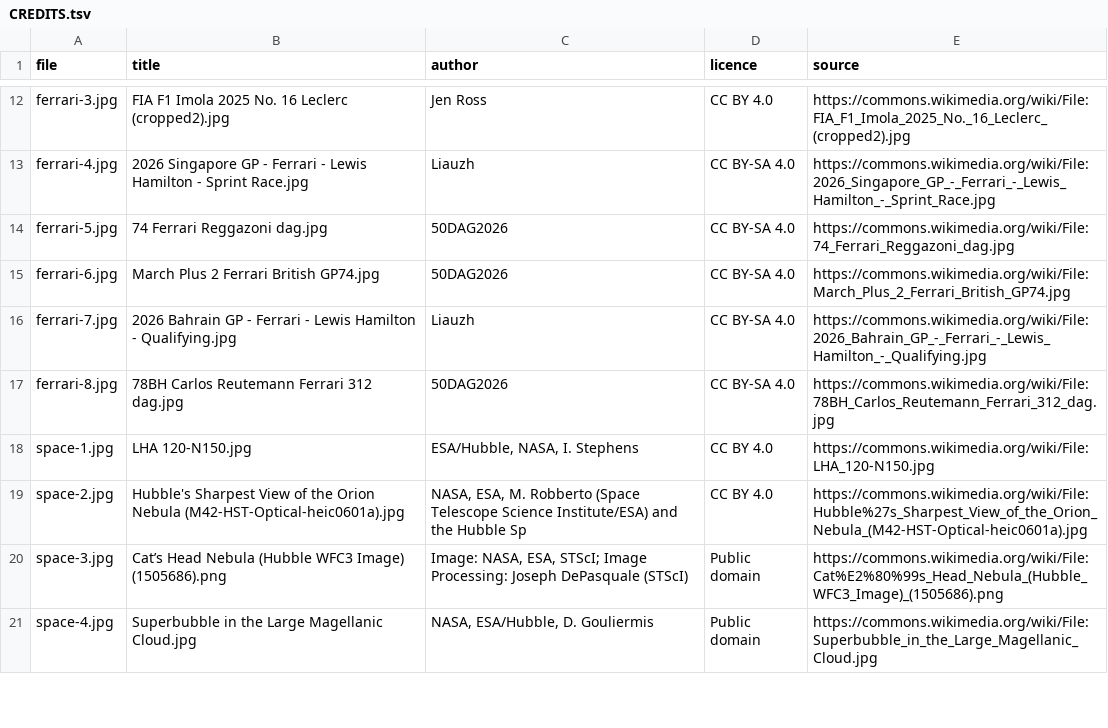
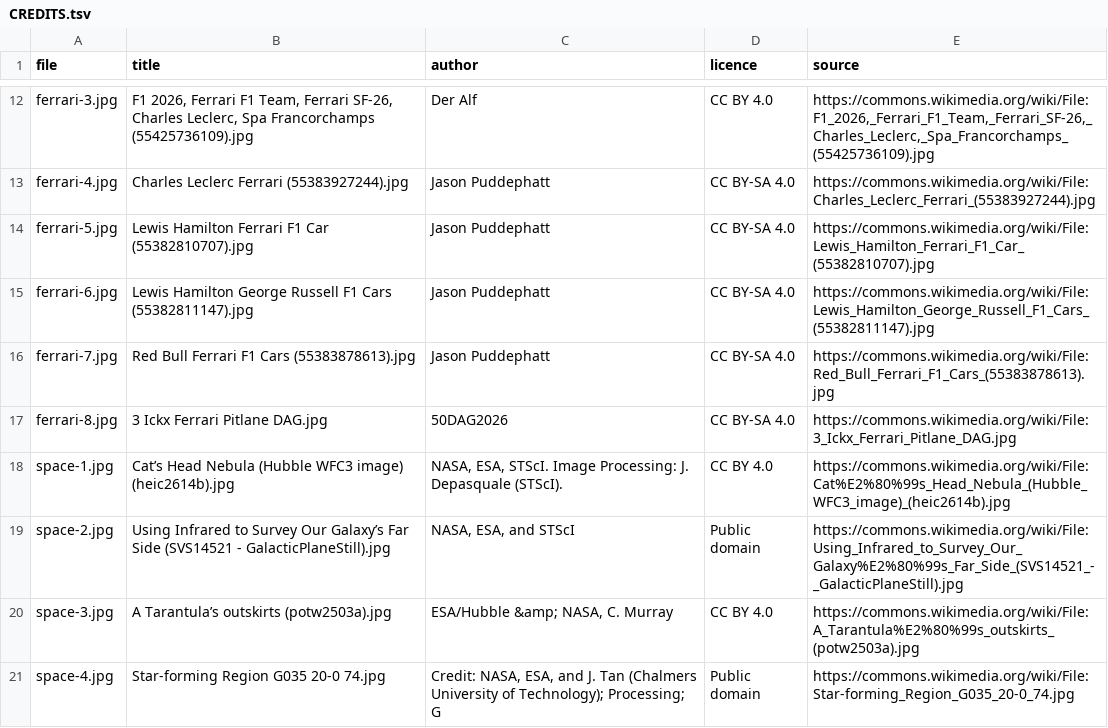
Before and after one commit to balajivx/afterglow, a TSV file: watchsports/wallpapers/2026-11/CREDITS.tsv, drawn as a sheet; only a part is shown, gaps mark what is left out; the diff covers the shown part only; the diff names each change by its address in the sheet, - before the commit and + after, or states it on an @@ line.

```diff
--- a/watchsports/wallpapers/2026-11/CREDITS.tsv
+++ b/watchsports/wallpapers/2026-11/CREDITS.tsv
-B12 (title): FIA F1 Imola 2025 No. 16 Leclerc (cropped2).jpg
+B12 (title): F1 2026, Ferrari F1 Team, Ferrari SF-26, Charles Leclerc, Spa Francorchamps (55425736109).jpg
-C12 (author): Jen Ross
+C12 (author): Der Alf
-E12 (source): https://commons.wikimedia.org/wiki/File:FIA_F1_Imola_2025_No._16_Leclerc_(cropped2).jpg
+E12 (source): https://commons.wikimedia.org/wiki/File:F1_2026,_Ferrari_F1_Team,_Ferrari_SF-26,_Charles_Leclerc,_Spa_Francorchamps_(55425736109).jpg
-B13 (title): 2026 Singapore GP - Ferrari - Lewis Hamilton - Sprint Race.jpg
+B13 (title): Charles Leclerc Ferrari (55383927244).jpg
-C13 (author): Liauzh
+C13 (author): Jason Puddephatt
-E13 (source): https://commons.wikimedia.org/wiki/File:2026_Singapore_GP_-_Ferrari_-_Lewis_Hamilton_-_Sprint_Race.jpg
+E13 (source): https://commons.wikimedia.org/wiki/File:Charles_Leclerc_Ferrari_(55383927244).jpg
-B14 (title): 74 Ferrari Reggazoni dag.jpg
+B14 (title): Lewis Hamilton Ferrari F1 Car (55382810707).jpg
-C14:C15 (author): 50DAG2026
+C14:C15 (author): Jason Puddephatt
-E14 (source): https://commons.wikimedia.org/wiki/File:74_Ferrari_Reggazoni_dag.jpg
+E14 (source): https://commons.wikimedia.org/wiki/File:Lewis_Hamilton_Ferrari_F1_Car_(55382810707).jpg
-B15 (title): March Plus 2 Ferrari British GP74.jpg
+B15 (title): Lewis Hamilton George Russell F1 Cars (55382811147).jpg
-E15 (source): https://commons.wikimedia.org/wiki/File:March_Plus_2_Ferrari_British_GP74.jpg
+E15 (source): https://commons.wikimedia.org/wiki/File:Lewis_Hamilton_George_Russell_F1_Cars_(55382811147).jpg
-B16 (title): 2026 Bahrain GP - Ferrari - Lewis Hamilton - Qualifying.jpg
+B16 (title): Red Bull Ferrari F1 Cars (55383878613).jpg
-C16 (author): Liauzh
+C16 (author): Jason Puddephatt
-E16 (source): https://commons.wikimedia.org/wiki/File:2026_Bahrain_GP_-_Ferrari_-_Lewis_Hamilton_-_Qualifying.jpg
+E16 (source): https://commons.wikimedia.org/wiki/File:Red_Bull_Ferrari_F1_Cars_(55383878613).jpg
-B17 (title): 78BH Carlos Reutemann Ferrari 312 dag.jpg
+B17 (title): 3 Ickx Ferrari Pitlane DAG.jpg
-E17 (source): https://commons.wikimedia.org/wiki/File:78BH_Carlos_Reutemann_Ferrari_312_dag.jpg
+E17 (source): https://commons.wikimedia.org/wiki/File:3_Ickx_Ferrari_Pitlane_DAG.jpg
-B18 (title): LHA 120-N150.jpg
+B18 (title): Cat’s Head Nebula (Hubble WFC3 image) (heic2614b).jpg
-C18 (author): ESA/Hubble, NASA, I. Stephens
+C18 (author): NASA, ESA, STScI. Image Processing: J. Depasquale (STScI).
-E18 (source): https://commons.wikimedia.org/wiki/File:LHA_120-N150.jpg
+E18 (source): https://commons.wikimedia.org/wiki/File:Cat%E2%80%99s_Head_Nebula_(Hubble_WFC3_image)_(heic2614b).jpg
-B19 (title): Hubble's Sharpest View of the Orion Nebula (M42-HST-Optical-heic0601a).jpg
+B19 (title): Using Infrared to Survey Our Galaxy’s Far Side (SVS14521 - GalacticPlaneStill).jpg
-C19 (author): NASA, ESA, M. Robberto (Space Telescope Science Institute/ESA) and the Hubble Sp
+C19 (author): NASA, ESA, and STScI
-D19 (licence): CC BY 4.0
+D19 (licence): Public domain
-E19 (source): https://commons.wikimedia.org/wiki/File:Hubble%27s_Sharpest_View_of_the_Orion_Nebula_(M42-HST-Optical-heic0601a).jpg
+E19 (source): https://commons.wikimedia.org/wiki/File:Using_Infrared_to_Survey_Our_Galaxy%E2%80%99s_Far_Side_(SVS14521_-_GalacticPlaneStill).jpg
-B20 (title): Cat’s Head Nebula (Hubble WFC3 Image) (1505686).png
+B20 (title): A Tarantula’s outskirts (potw2503a).jpg
-C20 (author): Image: NASA, ESA, STScI; Image Processing: Joseph DePasquale (STScI)
+C20 (author): ESA/Hubble &amp; NASA, C. Murray
-D20 (licence): Public domain
+D20 (licence): CC BY 4.0
-E20 (source): https://commons.wikimedia.org/wiki/File:Cat%E2%80%99s_Head_Nebula_(Hubble_WFC3_Image)_(1505686).png
+E20 (source): https://commons.wikimedia.org/wiki/File:A_Tarantula%E2%80%99s_outskirts_(potw2503a).jpg
-B21 (title): Superbubble in the Large Magellanic Cloud.jpg
+B21 (title): Star-forming Region G035 20-0 74.jpg
-C21 (author): NASA, ESA/Hubble, D. Gouliermis
+C21 (author): Credit: NASA, ESA, and J. Tan (Chalmers University of Technology); Processing; G
-E21 (source): https://commons.wikimedia.org/wiki/File:Superbubble_in_the_Large_Magellanic_Cloud.jpg
+E21 (source): https://commons.wikimedia.org/wiki/File:Star-forming_Region_G035_20-0_74.jpg
```
Also changed, not shown: 50 edited cells elsewhere in this file, 25 other files.
